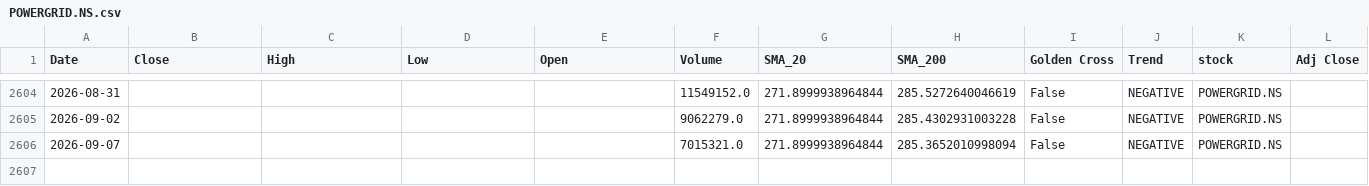
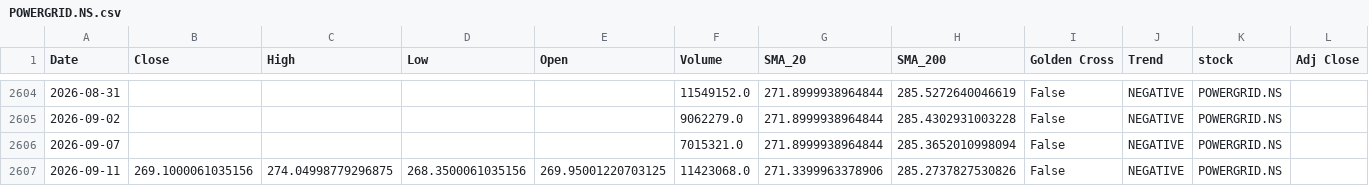
Before and after one commit to sohamdeshpande/nifty-analysis, a CSV file: data/POWERGRID.NS.csv, drawn as a sheet; only a part is shown, gaps mark what is left out.

```diff
--- a/data/POWERGRID.NS.csv
+++ b/data/POWERGRID.NS.csv
@@ -2606 +2606,2 @@ Date,Close,High,Low,Open,Volume,SMA_20,SMA_200,Golden Cross,Trend,stock,Adj Clos
 2026-09-07,,,,,7015321.0,271.8999938964844,285.3652010998094,False,NEGATIVE,POWERGRID.NS,
+2026-09-11,269.1000061035156,274.04998779296875,268.3500061035156,269.95001220703125,11423068.0,271.3399963378906,285.2737827530826,False,NEGATIVE,POWERGRID.NS,
```
Also changed, not shown: data/ADANIPORTS.NS.csv, data/AXISBANK.NS.csv, 46 other files.
